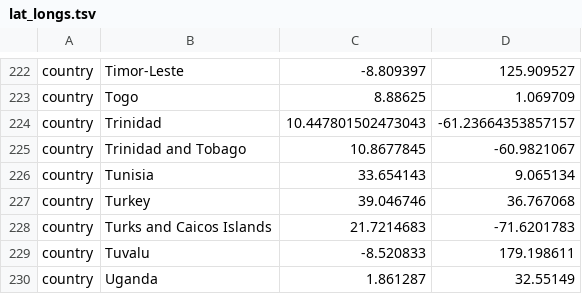
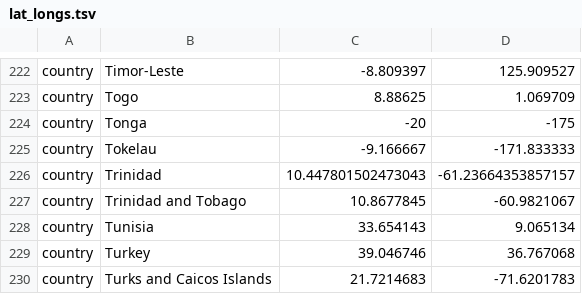
Before and after one commit to nextstrain/chikv, a TSV file: config/lat_longs.tsv, drawn as a sheet; only a part is shown, gaps mark what is left out; the shorter side is filled out with more unchanged rows; the diff names each change by its address in the sheet, - before the commit and + after, or states it on an @@ line.

```diff
--- a/config/lat_longs.tsv
+++ b/config/lat_longs.tsv
+row 224: country | Tonga | -20 | -175
+row 225: country | Tokelau | -9.166667 | -171.833333
```
Also changed, not shown: config/color_orderings.tsv, 1 other file.
